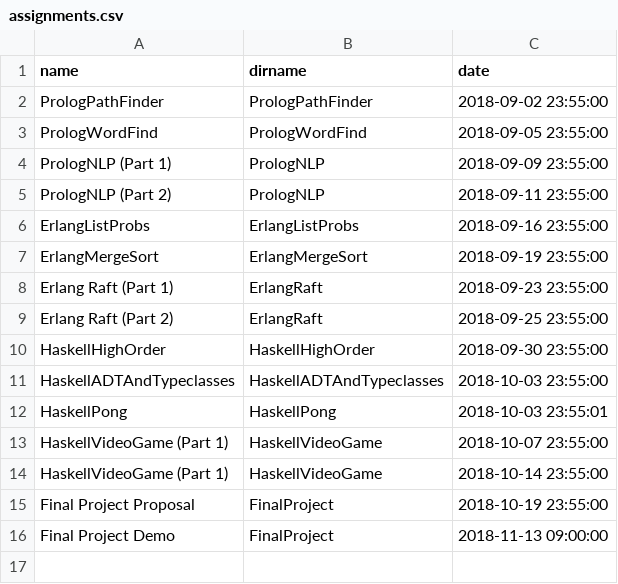
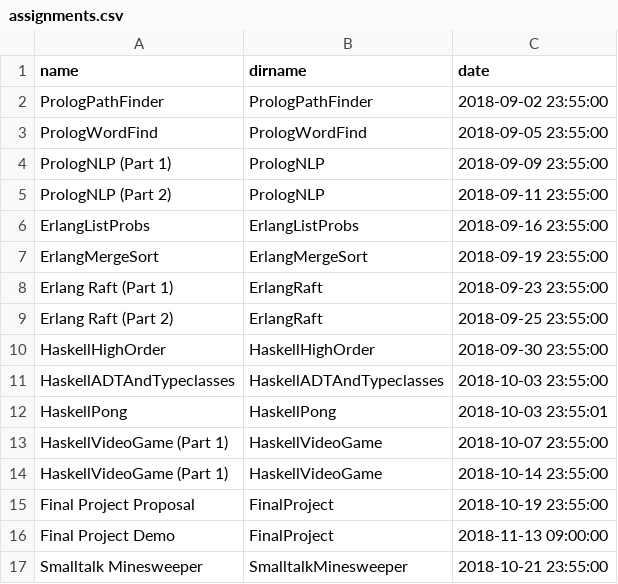
Before and after one commit to hewner/csse403, a CSV file: _data/assignments.csv, drawn as a sheet; the diff names each change by its address in the sheet, - before the commit and + after, or states it on an @@ line.

Commit message:
Smalltalk assignment

```diff
--- a/_data/assignments.csv
+++ b/_data/assignments.csv
+row 17: Smalltalk Minesweeper | SmalltalkMinesweeper | 2018-10-21 23:55:00
```
Also changed, not shown: 2 other files.
